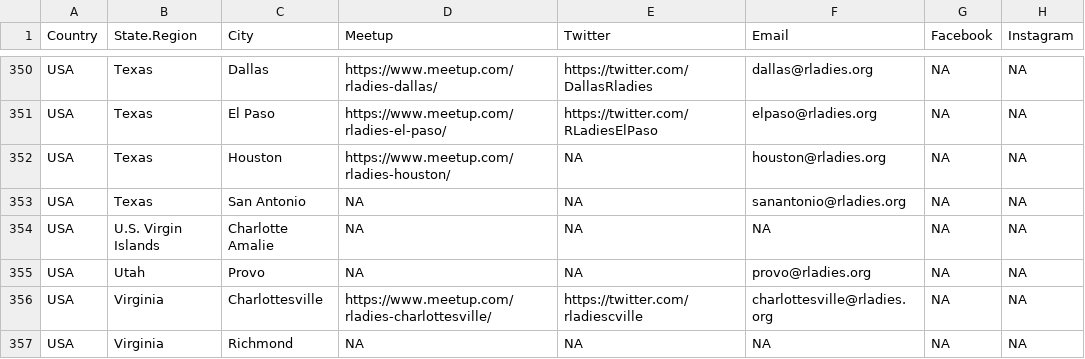
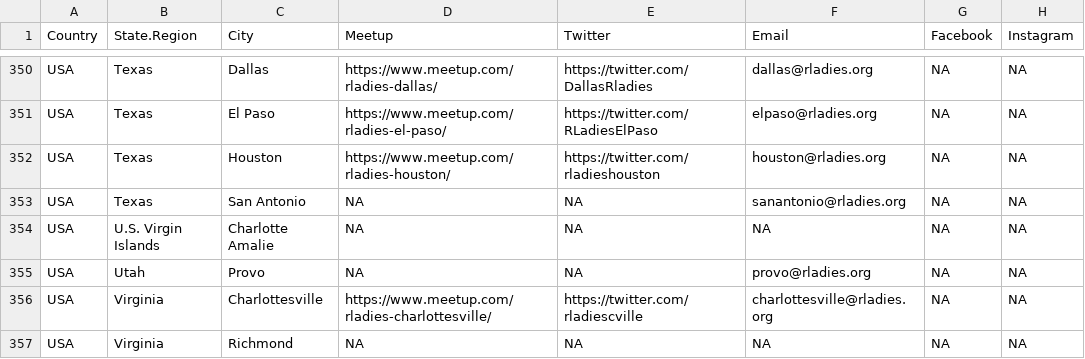
Before and after one commit to rladies/starter-kit, a CSV file: Current-Chapters.csv, drawn as a sheet; only a part is shown, gaps mark what is left out; the diff names each change by its address in the sheet, - before the commit and + after, or states it on an @@ line.

Commit message:
Update Current-Chapters.csv

```diff
--- a/Current-Chapters.csv
+++ b/Current-Chapters.csv
-E352 (Twitter): NA
+E352 (Twitter): https://twitter.com/rladieshouston
```
